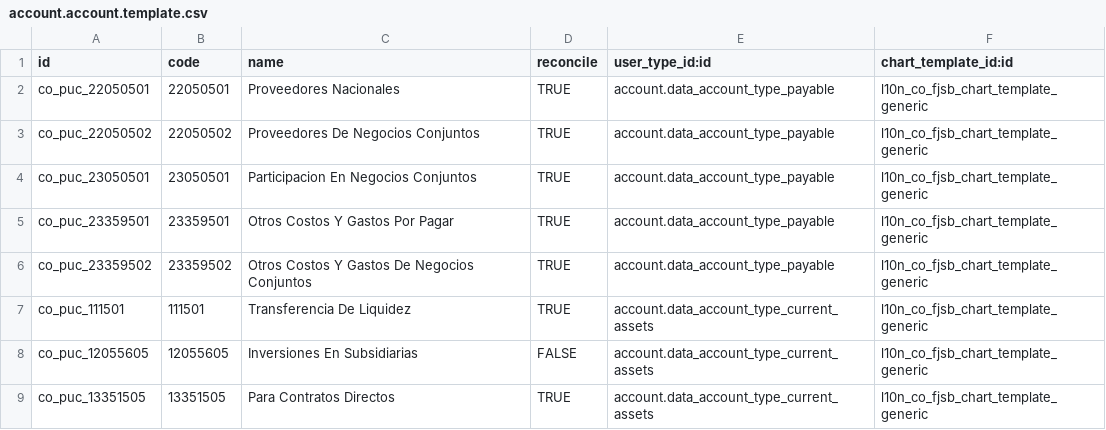
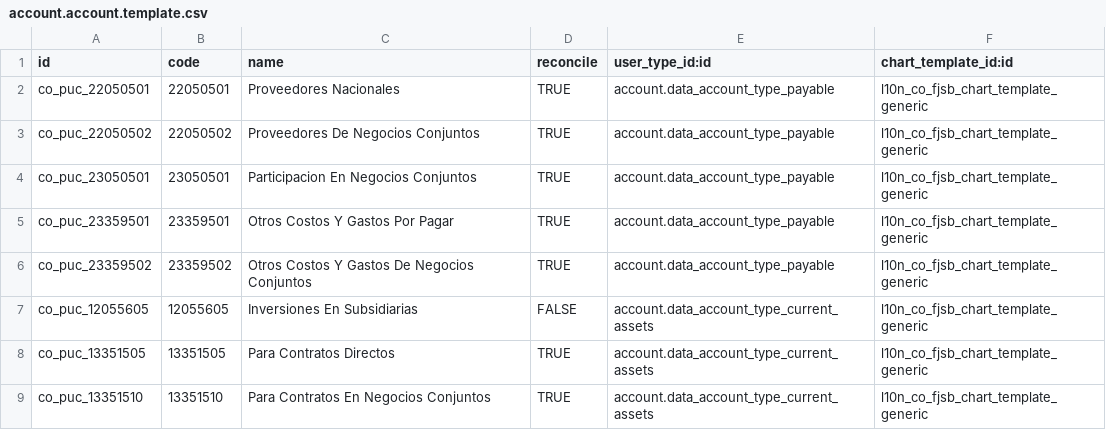
Before and after one commit to xpheragroup/Talento-Humano, a CSV file: l10n_co_fjsb/data/account.account.template.csv, drawn as a sheet; only a part is shown; the shorter side is filled out with more unchanged rows; the diff names each change by its address in the sheet, - before the commit and + after, or states it on an @@ line.

Commit message:
Add: Plan contable PUC FJSB. Fix IVA account. Fix payable accunt reconcile TRUE.

```diff
--- a/l10n_co_fjsb/data/account.account.template.csv
+++ b/l10n_co_fjsb/data/account.account.template.csv
-row 7: co_puc_111501 | 111501 | Transferencia De Liquidez | TRUE | account.data_account_type_current_assets | l10n_co_fjsb_chart_template_generic
```
Also changed, not shown: 1 other file.
